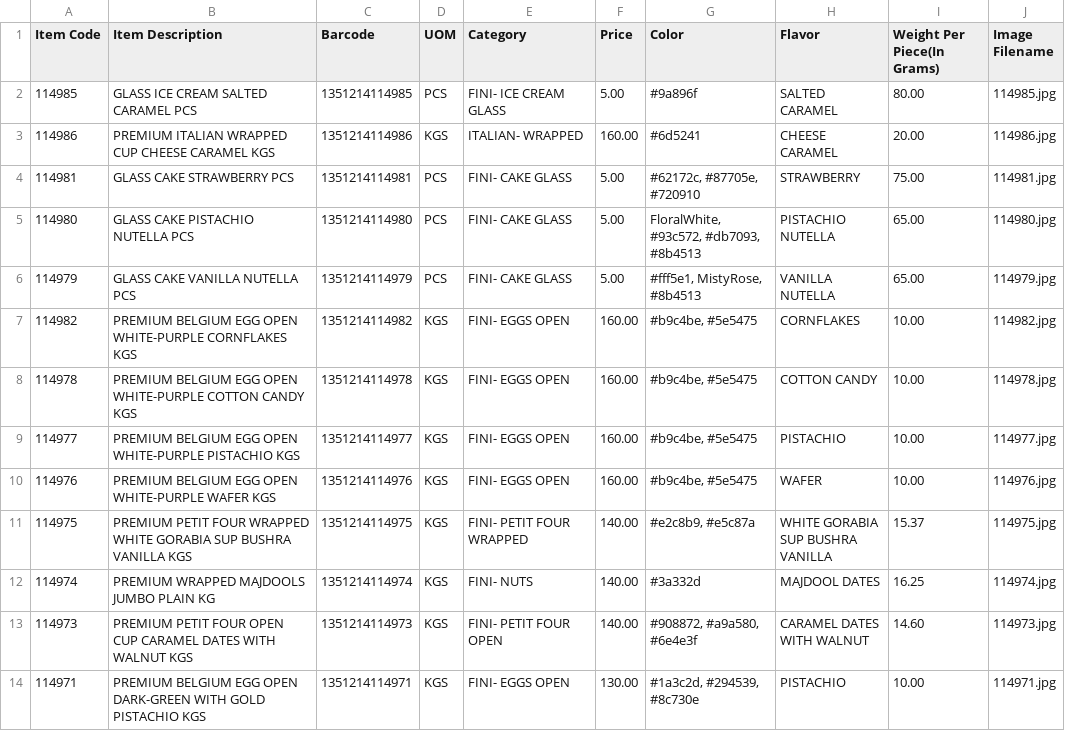
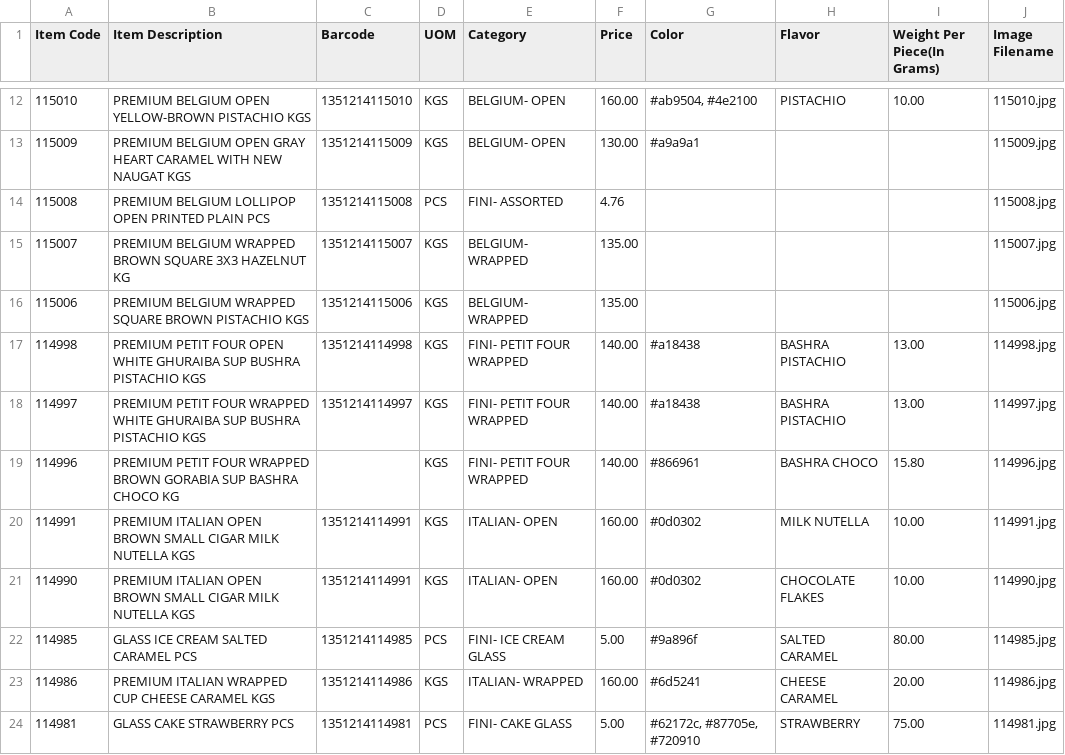
Before and after one commit to inventory-choco/inventory-catalogue-website, a CSV file: inventory_data.csv, drawn as a sheet; only a part is shown, gaps mark what is left out; the shorter side is filled out with more unchanged rows; the diff covers the shown part only.

Commit message:
item update

```diff
--- a/inventory_data.csv
+++ b/inventory_data.csv
@@ -2 +12,11 @@
+115010,PREMIUM BELGIUM OPEN YELLOW-BROWN PISTACHIO KGS,1351214115010,KGS,BELGIUM- OPEN,160.00,"#ab9504, #4e2100",PISTACHIO,10.00,115010.jpg
+115009,PREMIUM BELGIUM OPEN GRAY HEART CARAMEL WITH NEW NAUGAT KGS,1351214115009,KGS,BELGIUM- OPEN,130.00,#a9a9a1,,,115009.jpg
+115008,PREMIUM BELGIUM LOLLIPOP OPEN PRINTED PLAIN PCS,1351214115008,PCS,FINI- ASSORTED,4.76,,,,115008.jpg
+115007,PREMIUM BELGIUM WRAPPED BROWN SQUARE 3X3 HAZELNUT KG,1351214115007,KGS,BELGIUM- WRAPPED,135.00,,,,115007.jpg
+115006,PREMIUM BELGIUM WRAPPED SQUARE BROWN PISTACHIO KGS,1351214115006,KGS,BELGIUM- WRAPPED,135.00,,,,115006.jpg
+114998,PREMIUM PETIT FOUR OPEN WHITE GHURAIBA SUP BUSHRA PISTACHIO KGS,1351214114998,KGS,FINI- PETIT FOUR WRAPPED,140.00,#a18438,BASHRA PISTACHIO,13.00,114998.jpg
+114997,PREMIUM PETIT FOUR WRAPPED WHITE GHURAIBA SUP BUSHRA PISTACHIO KGS,1351214114997,KGS,FINI- PETIT FOUR WRAPPED,140.00,#a18438,BASHRA PISTACHIO,13.00,114997.jpg
+114996,PREMIUM PETIT FOUR WRAPPED BROWN GORABIA SUP BASHRA CHOCO KG,,KGS,FINI- PETIT FOUR WRAPPED,140.00,#866961,BASHRA CHOCO,15.80,114996.jpg
+114991,PREMIUM ITALIAN OPEN BROWN SMALL CIGAR MILK NUTELLA KGS,1351214114991,KGS,ITALIAN- OPEN,160.00,#0d0302,MILK NUTELLA,10.00,114991.jpg
+114990,PREMIUM ITALIAN OPEN BROWN SMALL CIGAR MILK NUTELLA KGS,1351214114991,KGS,ITALIAN- OPEN,160.00,#0d0302,CHOCOLATE FLAKES,10.00,114990.jpg
 114985,GLASS ICE CREAM SALTED CARAMEL PCS,1351214114985,PCS,FINI- ICE CREAM GLASS,5.00,#9a896f,SALTED CARAMEL,80.00,114985.jpg
```
Also changed, not shown: 10 added rows and 5 edited cells elsewhere in this file, 21 other files.
